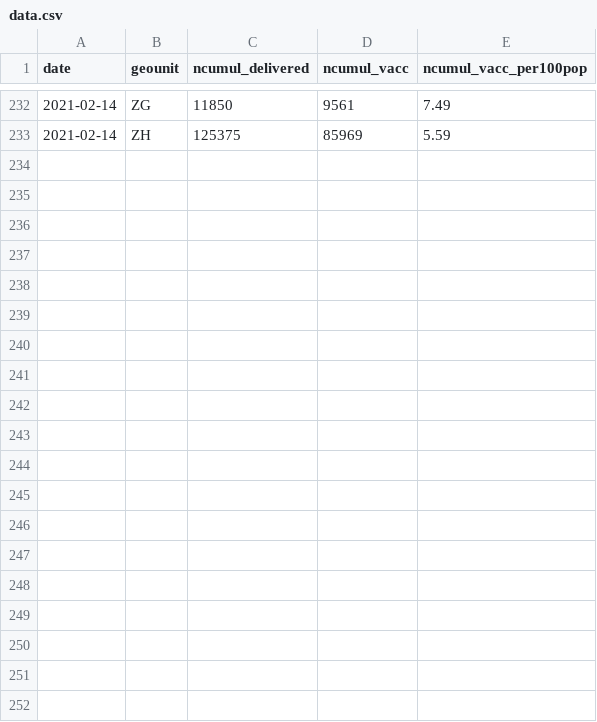
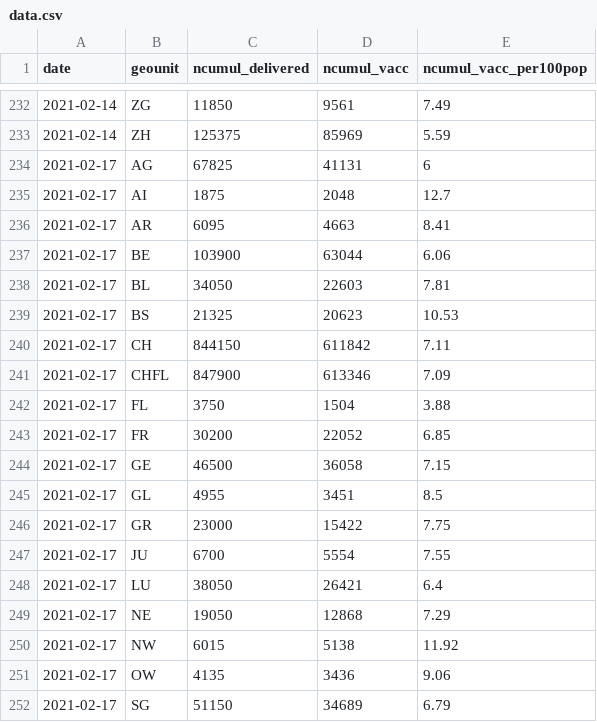
Before and after one commit to rsalzer/COVID_19_VACC, a CSV file: data.csv, drawn as a sheet; only a part is shown, gaps mark what is left out; the diff covers the shown part only.

Commit message:
new data (2021-02-17)

```diff
--- a/data.csv
+++ b/data.csv
@@ -233 +233,20 @@ date,geounit,ncumul_delivered,ncumul_vacc,ncumul_vacc_per100pop
 2021-02-14,ZH,125375,85969,5.59
+2021-02-17,AG,67825,41131,6
+2021-02-17,AI,1875,2048,12.7
+2021-02-17,AR,6095,4663,8.41
+2021-02-17,BE,103900,63044,6.06
+2021-02-17,BL,34050,22603,7.81
+2021-02-17,BS,21325,20623,10.53
+2021-02-17,CH,844150,611842,7.11
+2021-02-17,CHFL,847900,613346,7.09
+2021-02-17,FL,3750,1504,3.88
+2021-02-17,FR,30200,22052,6.85
+2021-02-17,GE,46500,36058,7.15
+2021-02-17,GL,4955,3451,8.5
+2021-02-17,GR,23000,15422,7.75
+2021-02-17,JU,6700,5554,7.55
+2021-02-17,LU,38050,26421,6.4
+2021-02-17,NE,19050,12868,7.29
+2021-02-17,NW,6015,5138,11.92
+2021-02-17,OW,4135,3436,9.06
+2021-02-17,SG,51150,34689,6.79
```
Also changed, not shown: 10 added rows elsewhere in this file, 4 other files.
